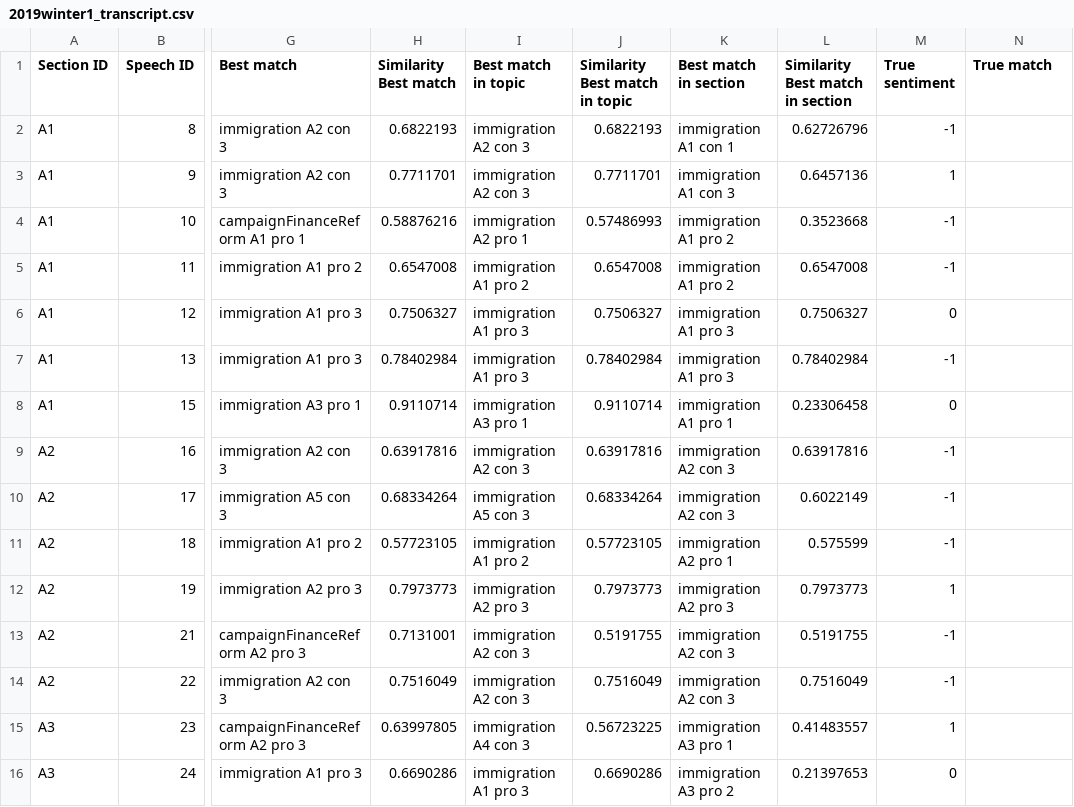
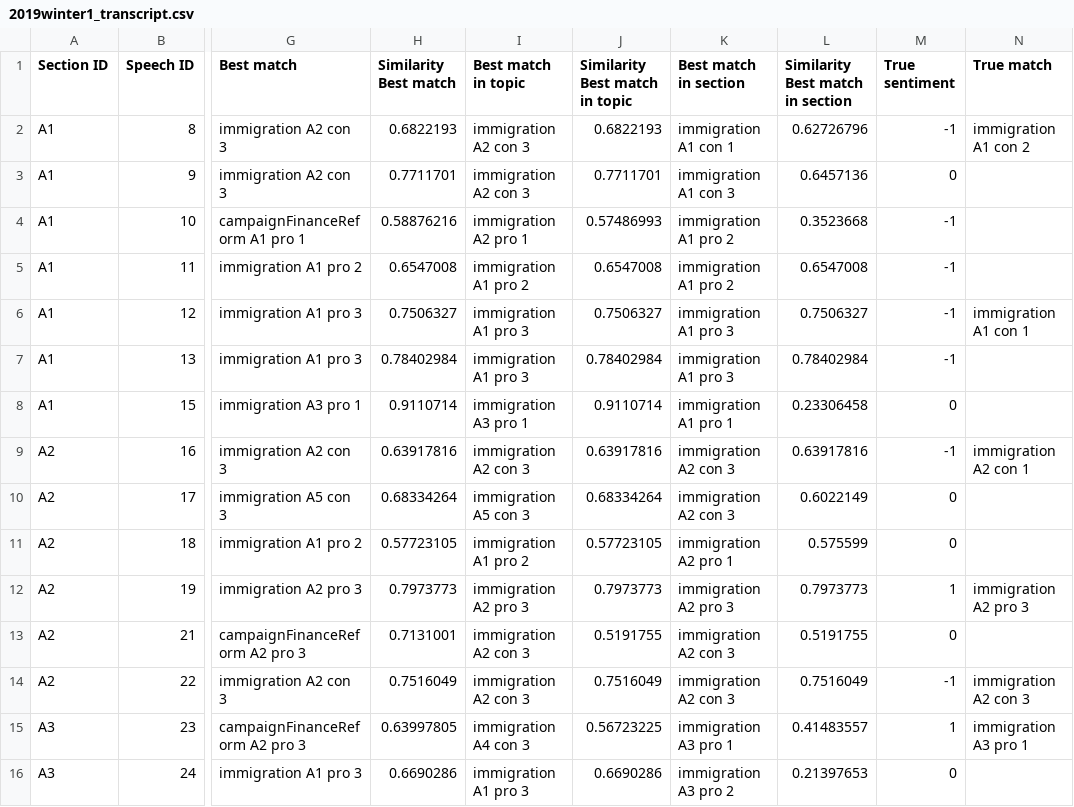
Before and after one commit to wengcindy/automatedagenda, a CSV file: 2019winter1_transcript.csv, drawn as a sheet; only a part is shown, gaps mark what is left out; the diff covers the shown part only; the diff names each change by its address in the sheet, - before the commit and + after, or states it on an @@ line.

```diff
--- a/2019winter1_transcript.csv
+++ b/2019winter1_transcript.csv
-N2 (True match): (empty)
+N2 (True match): immigration A1 con 2
-M3 (True sentiment): 1
+M3 (True sentiment): 0
-M6 (True sentiment): 0
+M6 (True sentiment): -1
-N6 (True match): (empty)
+N6 (True match): immigration A1 con 1
-N9 (True match): (empty)
+N9 (True match): immigration A2 con 1
-M10:M11 (True sentiment): -1
+M10:M11 (True sentiment): 0
-N12 (True match): (empty)
+N12 (True match): immigration A2 pro 3
-M13 (True sentiment): -1
+M13 (True sentiment): 0
-N14 (True match): (empty)
+N14 (True match): immigration A2 con 3
-N15 (True match): (empty)
+N15 (True match): immigration A3 pro 1
```
Also changed, not shown: 14 edited cells elsewhere in this file, 2019winter2_transcript.csv, 2019winter3_transcript.csv, 2 other files.
